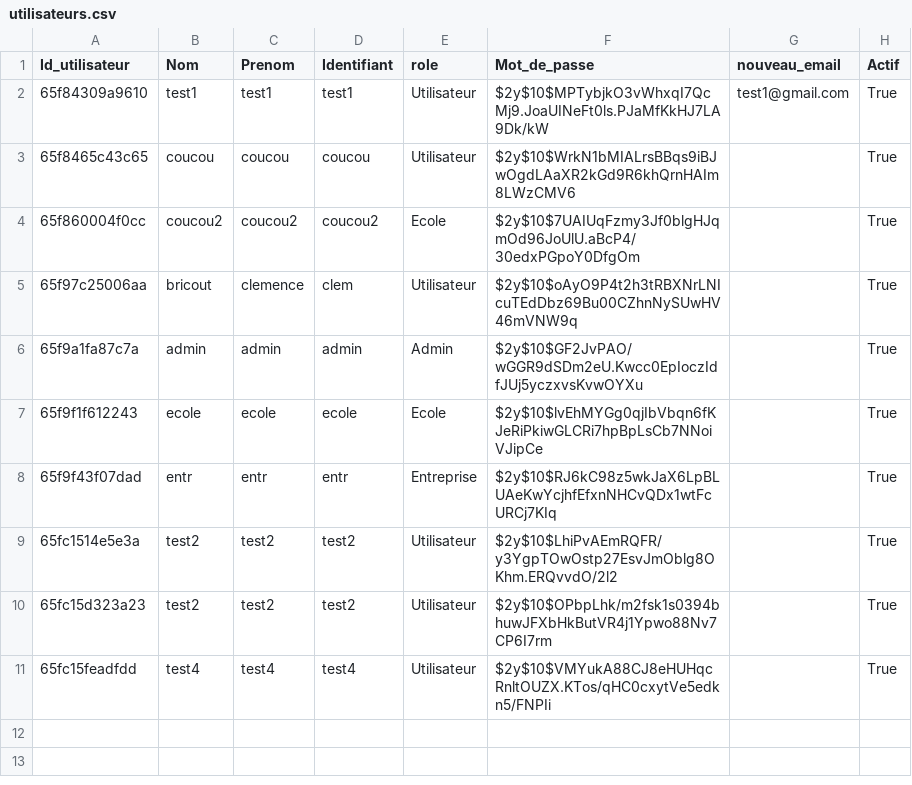
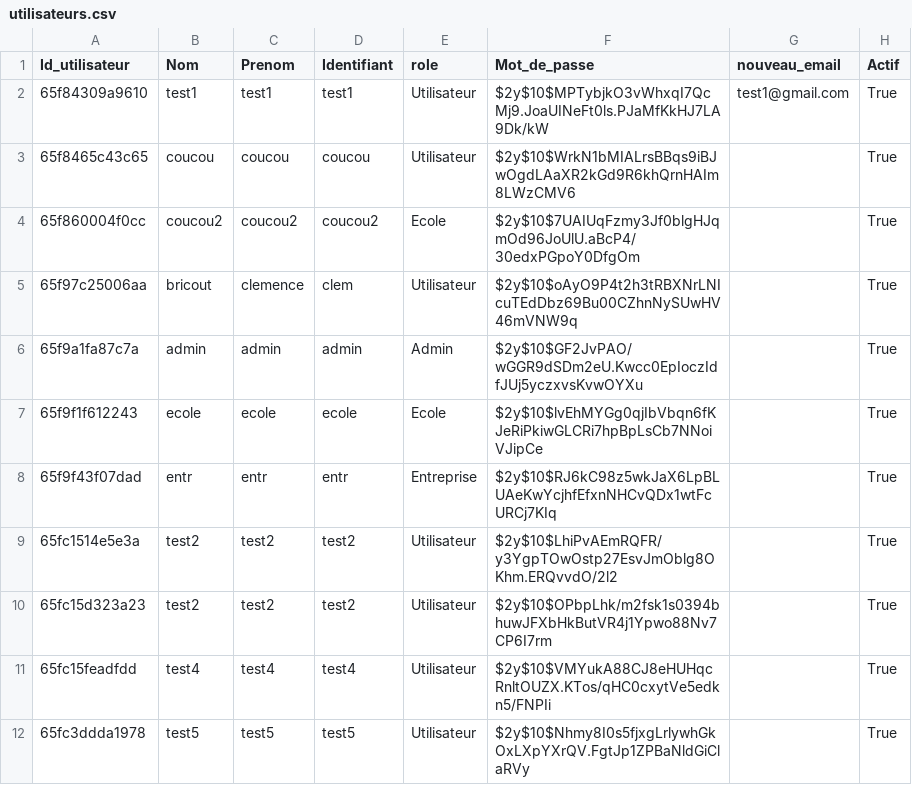
Before and after one commit to MSAcom/Quizzeo, a CSV file: accueil/utilisateurs.csv, drawn as a sheet; the diff names each change by its address in the sheet, - before the commit and + after, or states it on an @@ line.

```diff
--- a/accueil/utilisateurs.csv
+++ b/accueil/utilisateurs.csv
+row 12: 65fc3ddda1978 | test5 | test5 | test5 | Utilisateur | $2y$10$Nhmy8I0s5fjxgLrlywhGkOxLXpYXrQV.FgtJp1ZPBaNldGiClaRVy |  | True
```
Also changed, not shown: quizz/creationquizz/questions_quizz.csv, quizz/creationquizz/quizz.csv, 9 other files.
